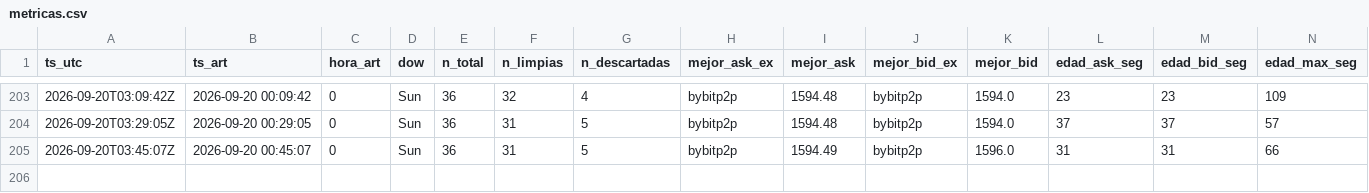
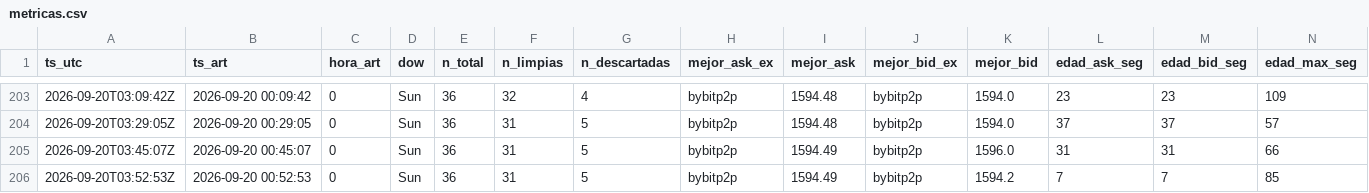
Before and after one commit to nahuelnob/observatorio-usdt, a CSV file: data/metricas.csv, drawn as a sheet; only a part is shown, gaps mark what is left out; rows hold the shown columns only; the diff names each change by its address in the sheet, - before the commit and + after, or states it on an @@ line.

```diff
--- a/data/metricas.csv
+++ b/data/metricas.csv
+row 206: 2026-09-20T03:52:53Z | 2026-09-20 00:52:53 | 0 | Sun | 36 | 31 | 5 | bybitp2p | 1594.49 | bybitp2p | 1594.2 | 7 | 7 | 85
```
Also changed, not shown: data/raw/2026-09-20.csv.
